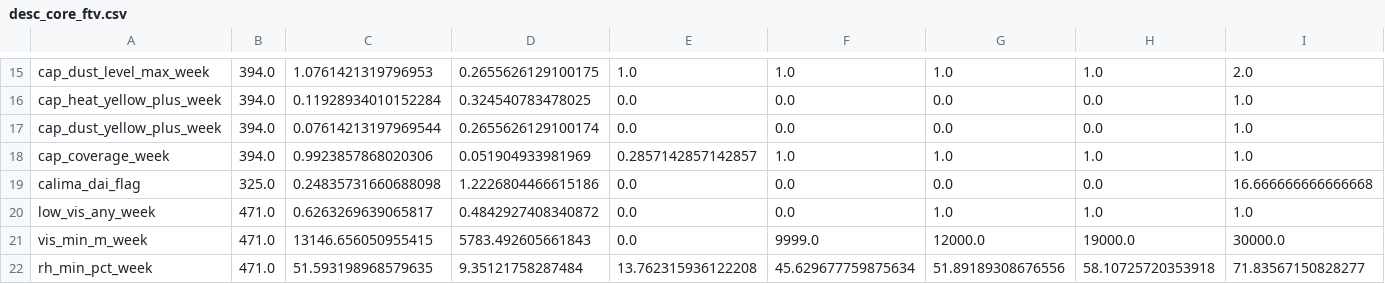
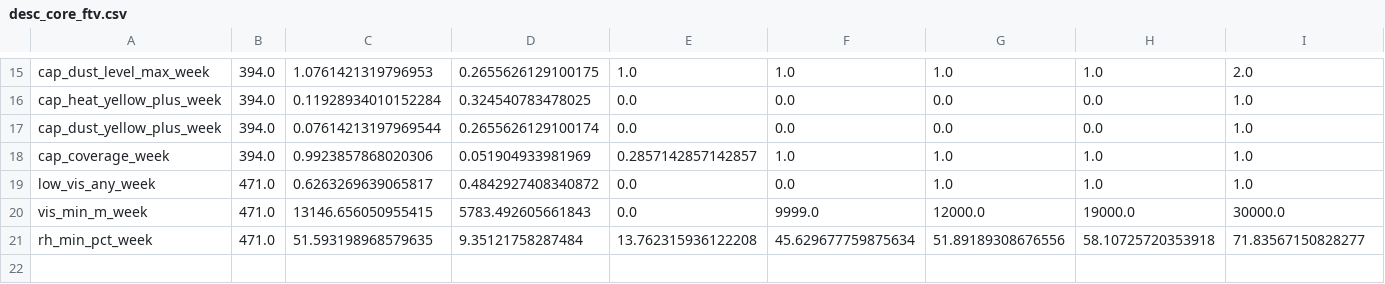
Before and after one commit to ferProg/climate_mortality, a CSV file: reports/islands/tables/fuerteventura/desc_core_ftv.csv, drawn as a sheet; only a part is shown, gaps mark what is left out.

Commit message:
Update notebooks and calima_dai_flag

```diff
--- a/reports/islands/tables/fuerteventura/desc_core_ftv.csv
+++ b/reports/islands/tables/fuerteventura/desc_core_ftv.csv
@@ -18,3 +18,2 @@ cap_dust_yellow_plus_week,394.0,0.07614213197969544,0.2655626129100174,0.0,0.0,0
 cap_coverage_week,394.0,0.9923857868020306,0.051904933981969,0.2857142857142857,1.0,1.0,1.0,1.0
-calima_dai_flag,325.0,0.24835731660688098,1.2226804466615186,0.0,0.0,0.0,0.0,16.666666666666668
 low_vis_any_week,471.0,0.6263269639065817,0.4842927408340872,0.0,0.0,1.0,1.0,1.0
```
Also changed, not shown: reports/islands/tables/gomera/desc_core_gom.csv, reports/islands/tables/gran_canaria/desc_core_gcan.csv, 23 other files.
